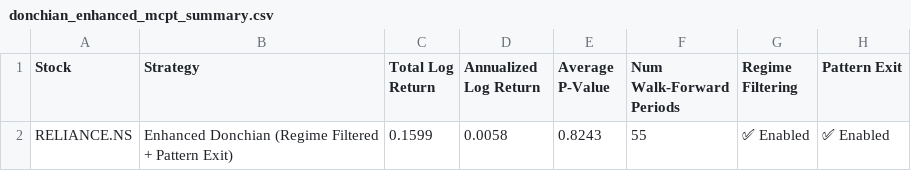
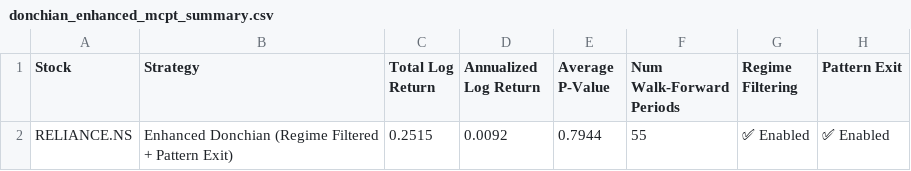
Before and after one commit to AshritVirmani/stock-mania, a CSV file: analysis_results/RELIANCE.NS/donchian_enhanced_mcpt_summary.csv, drawn as a sheet.

```diff
--- a/analysis_results/RELIANCE.NS/donchian_enhanced_mcpt_summary.csv
+++ b/analysis_results/RELIANCE.NS/donchian_enhanced_mcpt_summary.csv
@@ -1,2 +1,2 @@
 Stock,Strategy,Total Log Return,Annualized Log Return,Average P-Value,Num Walk-Forward Periods,Regime Filtering,Pattern Exit
-RELIANCE.NS,Enhanced Donchian (Regime Filtered + Pattern Exit),0.1599,0.0058,0.8243,55,✅ Enabled,✅ Enabled
+RELIANCE.NS,Enhanced Donchian (Regime Filtered + Pattern Exit),0.2515,0.0092,0.7944,55,✅ Enabled,✅ Enabled
```
Also changed, not shown: analysis_results/RELIANCE.NS/correlation_matrix.csv, analysis_results/RELIANCE.NS/donchian_mcpt_summary.csv, 44 other files.
